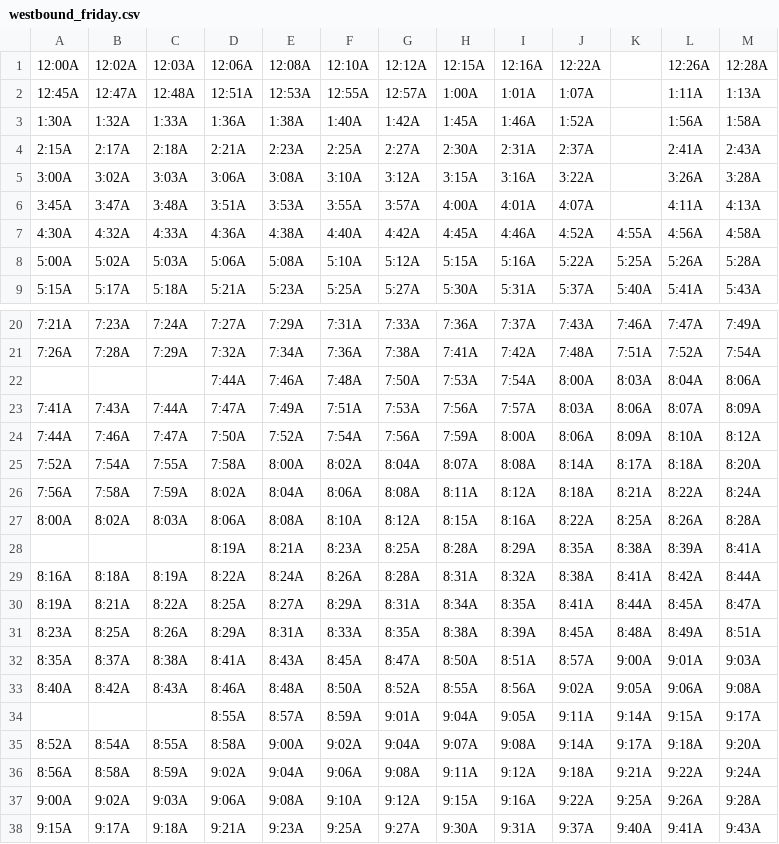
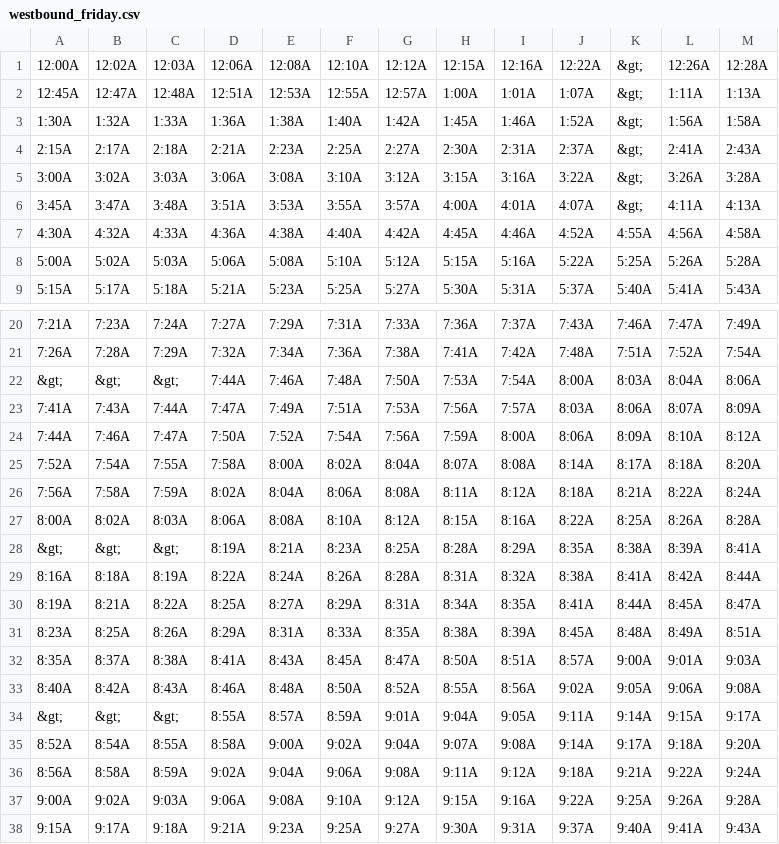
Before and after one commit to flibbertigibbet/patco-gtfs, a CSV file: westbound_friday.csv, drawn as a sheet; only a part is shown, gaps mark what is left out; the diff names each change by its address in the sheet, - before the commit and + after, or states it on an @@ line.

```diff
--- a/westbound_friday.csv
+++ b/westbound_friday.csv
-K1:K6: (empty)
+K1:K6: &gt;
-A22: (empty)
+A22: &gt;
-B22: (empty)
+B22: &gt;
-C22: (empty)
+C22: &gt;
-A28: (empty)
+A28: &gt;
-B28: (empty)
+B28: &gt;
-C28: (empty)
+C28: &gt;
-A34: (empty)
+A34: &gt;
-B34: (empty)
+B34: &gt;
-C34: (empty)
+C34: &gt;
```
Also changed, not shown: eastbound_friday.csv, eastbound_monday_wednesday.csv, 3 other files.
